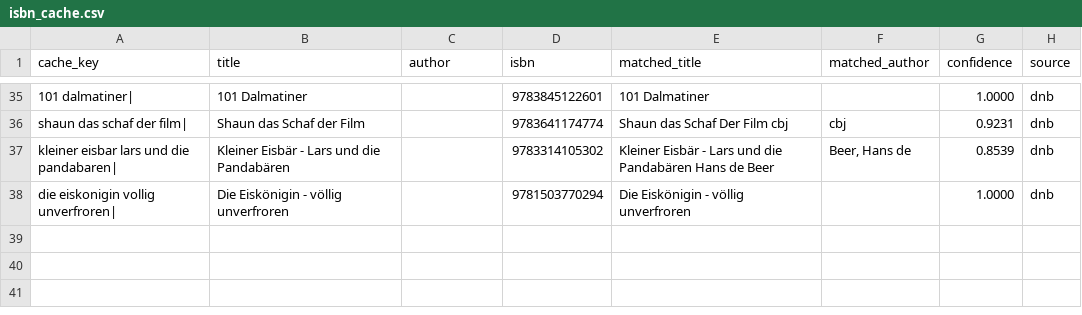
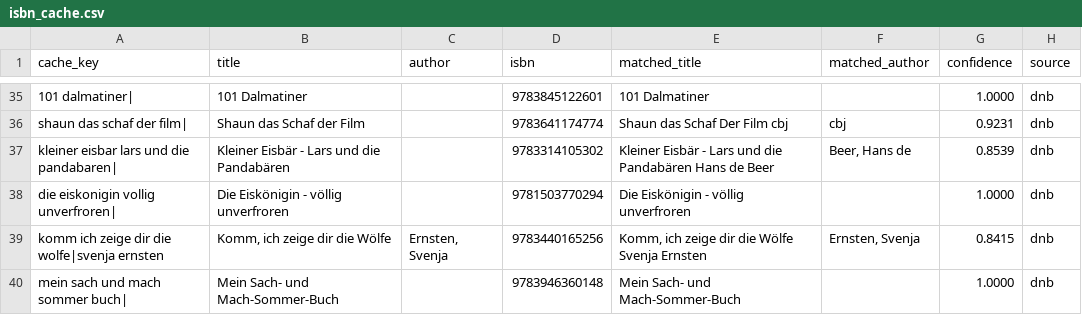
Before and after one commit to tsolenthaler/online-katalog, a CSV file: src/command/data/isbn_cache.csv, drawn as a sheet; only a part is shown, gaps mark what is left out; the diff names each change by its address in the sheet, - before the commit and + after, or states it on an @@ line.

Commit message:
Add new book entries to ISBN cache

```diff
--- a/src/command/data/isbn_cache.csv
+++ b/src/command/data/isbn_cache.csv
+row 39: komm ich zeige dir die wolfe|svenja ernsten | Komm, ich zeige dir die Wölfe | Ernsten, Svenja | 9783440165256 | Komm, ich zeige dir die Wölfe Svenja Ernsten | Ernsten, Svenja | 0.8415 | dnb
+row 40: mein sach und mach sommer buch| | Mein Sach- und Mach-Sommer-Buch |  | 9783946360148 | Mein Sach- und Mach-Sommer-Buch |  | 1.0000 | dnb
```
